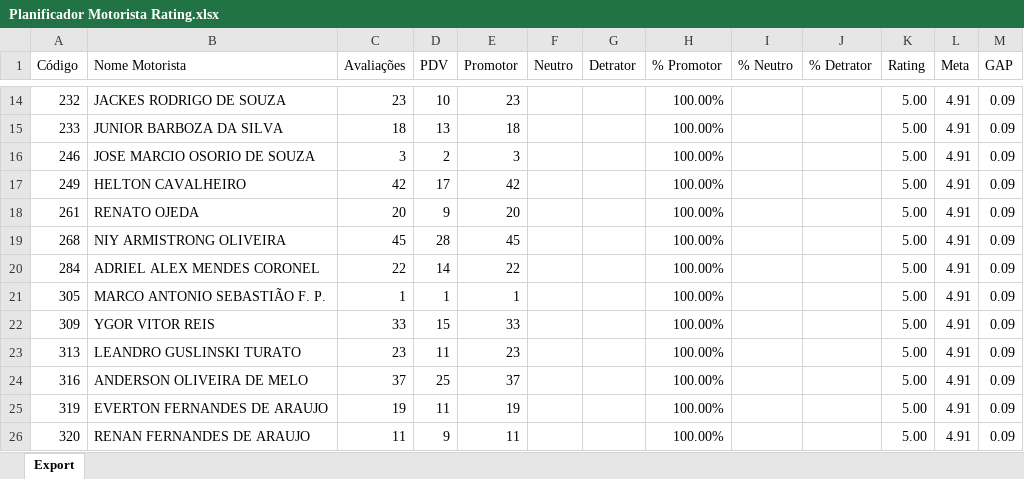
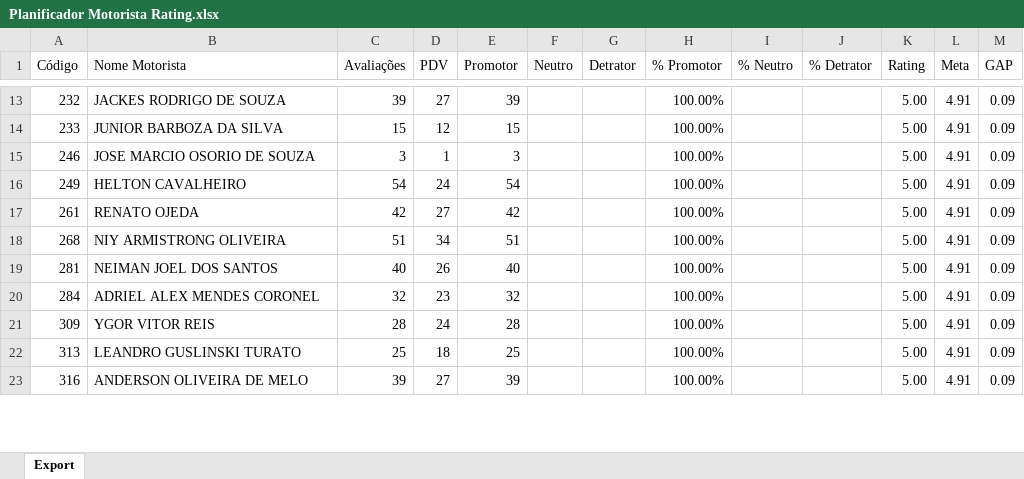
Before and after one commit to viniciuspalermo90-commits/Dashboard, an Excel workbook: Planificador Motorista Rating.xlsx, sheet Export, drawn as a sheet; only a part is shown, gaps mark what is left out; values as stored, in another font and other column widths than the file's, no borders; removed rows and columns are numbered as before the commit, all else as after; the diff covers the shown part only; the diff names each change by its address in the sheet, - before the commit and + after, or states it on an @@ line.

```diff
--- a/Planificador Motorista Rating.xlsx (sheet Export)
+++ b/Planificador Motorista Rating.xlsx (sheet Export)
-C13 (Avaliações): 23
+C13 (Avaliações): 39
-D13 (PDV): 10
+D13 (PDV): 27
-E13 (Promotor): 23
+E13 (Promotor): 39
-C14 (Avaliações): 18
+C14 (Avaliações): 15
-D14 (PDV): 13
+D14 (PDV): 12
-E14 (Promotor): 18
+E14 (Promotor): 15
-D15 (PDV): 2
+D15 (PDV): 1
-C16 (Avaliações): 42
+C16 (Avaliações): 54
-D16 (PDV): 17
+D16 (PDV): 24
-E16 (Promotor): 42
+E16 (Promotor): 54
-C17 (Avaliações): 20
+C17 (Avaliações): 42
-D17 (PDV): 9
+D17 (PDV): 27
-E17 (Promotor): 20
+E17 (Promotor): 42
-C18 (Avaliações): 45
+C18 (Avaliações): 51
-D18 (PDV): 28
+D18 (PDV): 34
-E18 (Promotor): 45
+E18 (Promotor): 51
+row 19: 281 | NEIMAN JOEL DOS SANTOS | 40 | 26 | 40 |  |  | 100.00% |  |  | 5.00 | 4.91 | 0.09
-C20 (Avaliações): 22
+C20 (Avaliações): 32
-D20 (PDV): 14
+D20 (PDV): 23
-E20 (Promotor): 22
+E20 (Promotor): 32
-row 21: 305 | MARCO ANTONIO SEBASTIÃO F. P. | 1 | 1 | 1 |  |  | 100.00% |  |  | 5.00 | 4.91 | 0.09
-C21 (Avaliações): 33
+C21 (Avaliações): 28
-D21 (PDV): 15
+D21 (PDV): 24
-E21 (Promotor): 33
+E21 (Promotor): 28
-C22 (Avaliações): 23
+C22 (Avaliações): 25
-D22 (PDV): 11
+D22 (PDV): 18
-E22 (Promotor): 23
+E22 (Promotor): 25
-C23 (Avaliações): 37
+C23 (Avaliações): 39
-D23 (PDV): 25
+D23 (PDV): 27
-E23 (Promotor): 37
+E23 (Promotor): 39
-row 25: 319 | EVERTON FERNANDES DE ARAUJO | 19 | 11 | 19 |  |  | 100.00% |  |  | 5.00 | 4.91 | 0.09
-row 26: 320 | RENAN FERNANDES DE ARAUJO | 11 | 9 | 11 |  |  | 100.00% |  |  | 5.00 | 4.91 | 0.09
```
Also changed, not shown: 36 added rows, 30 removed rows and 132 edited cells elsewhere in this sheet.
